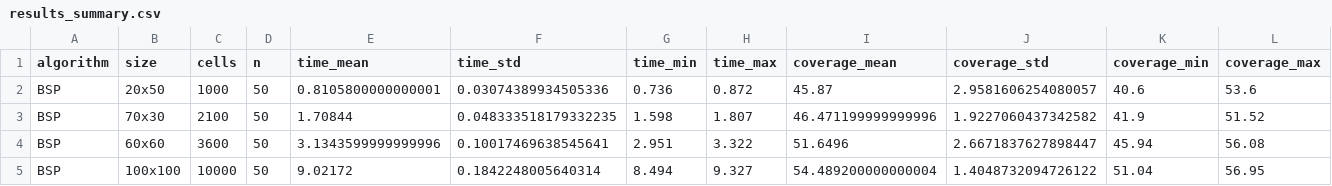
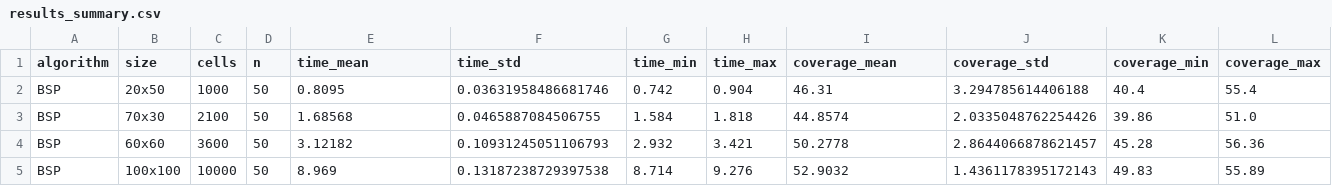
Before and after one commit to Jim-23/bachelors-thesis, a CSV file: src/results_summary.csv, drawn as a sheet; only a part is shown; the diff covers the shown part only.

Commit message:
revize textu a aktualizace výsledků měření
- Aktualizace naměřených hodnot v results_summary.csv a odpovídajících částí v textu.
- Doplnění podkapitol o výhodách/nevýhodách PCG a historickém vývoji.
- Přepracování popisu kapitol v úvodu a rozšíření diskuse výsledků.
- Upřesnění metodiky měření a doplnění hardwarové konfigurace.
- Formální a typografické úpravy v souboru kidiplom.tex.

```diff
--- a/src/results_summary.csv
+++ b/src/results_summary.csv
@@ -1,5 +1,5 @@
 algorithm,size,cells,n,time_mean,time_std,time_min,time_max,coverage_mean,coverage_std,coverage_min,coverage_max
-BSP,20x50,1000,50,0.8105800000000001,0.03074389934505336,0.736,0.872,45.87,2.9581606254080057,40.6,53.6
-BSP,70x30,2100,50,1.70844,0.048333518179332235,1.598,1.807,46.471199999999996,1.9227060437342582,41.9,51.52
-BSP,60x60,3600,50,3.1343599999999996,0.10017469638545641,2.951,3.322,51.6496,2.6671837627898447,45.94,56.08
-BSP,100x100,10000,50,9.02172,0.1842248005640314,8.494,9.327,54.489200000000004,1.4048732094726122,51.04,56.95
+BSP,20x50,1000,50,0.8095,0.03631958486681746,0.742,0.904,46.31,3.294785614406188,40.4,55.4
+BSP,70x30,2100,50,1.68568,0.0465887084506755,1.584,1.818,44.8574,2.0335048762254426,39.86,51.0
+BSP,60x60,3600,50,3.12182,0.10931245051106793,2.932,3.421,50.2778,2.8644066878621457,45.28,56.36
+BSP,100x100,10000,50,8.969,0.13187238729397538,8.714,9.276,52.9032,1.4361178395172143,49.83,55.89
```
Also changed, not shown: 143 edited cells elsewhere in this file, 5 other files.
